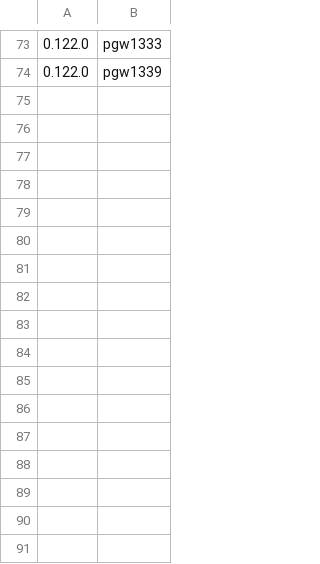
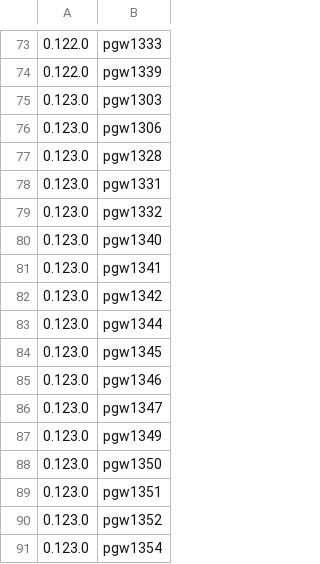
Before and after one commit to cozy-creator/python-gen-worker, a TSV file: changelog.d/consumed.tsv, drawn as a sheet; only a part is shown, gaps mark what is left out; the diff names each change by its address in the sheet, - before the commit and + after, or states it on an @@ line.

```diff
--- a/changelog.d/consumed.tsv
+++ b/changelog.d/consumed.tsv
+row 75: 0.123.0 | pgw1303
+row 76: 0.123.0 | pgw1306
+row 77: 0.123.0 | pgw1328
+row 78: 0.123.0 | pgw1331
+row 79: 0.123.0 | pgw1332
+row 80: 0.123.0 | pgw1340
+row 81: 0.123.0 | pgw1341
+row 82: 0.123.0 | pgw1342
+row 83: 0.123.0 | pgw1344
+row 84: 0.123.0 | pgw1345
+row 85: 0.123.0 | pgw1346
+row 86: 0.123.0 | pgw1347
+row 87: 0.123.0 | pgw1349
+row 88: 0.123.0 | pgw1350
+row 89: 0.123.0 | pgw1351
+row 90: 0.123.0 | pgw1352
+row 91: 0.123.0 | pgw1354
```
Also changed, not shown: 13 other files.
